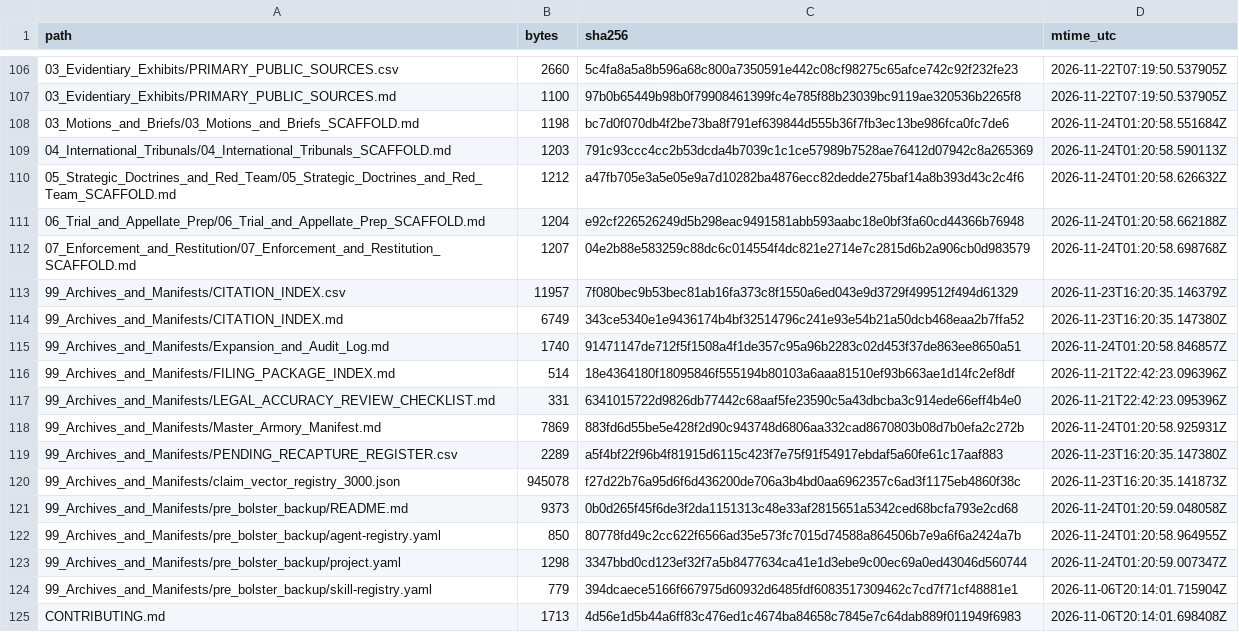
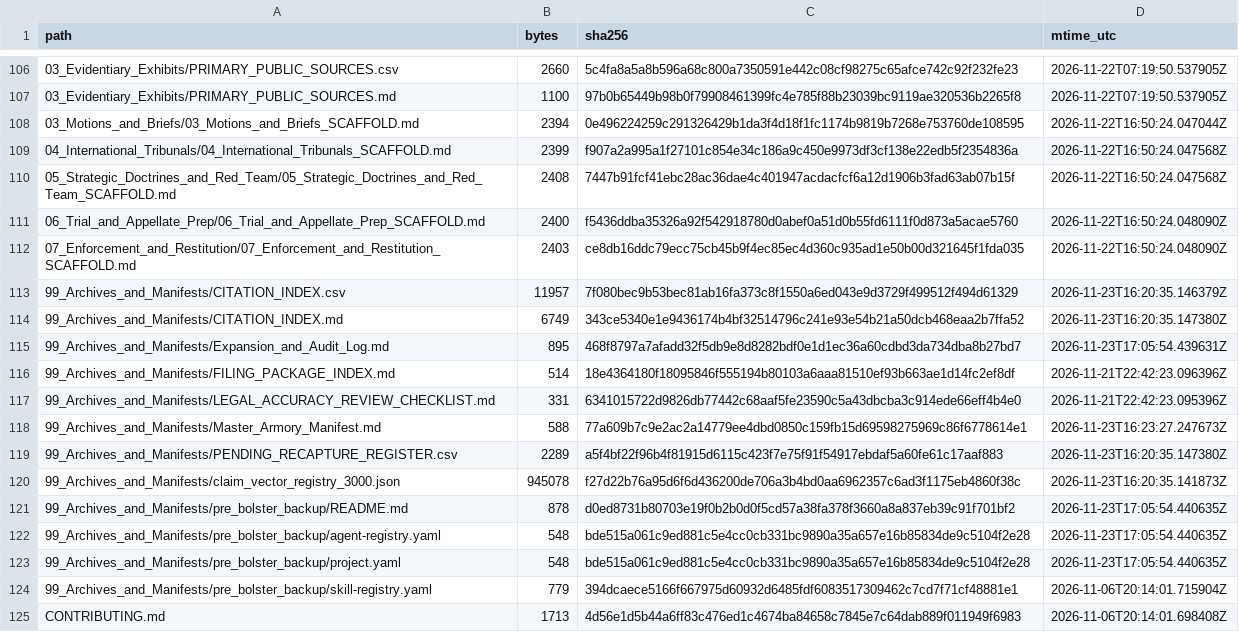
Before and after one commit to GlobalRestitutionAlliance/turtle-island-us-ak-native-village-of-perryville-master-litigation, a CSV file: 99_Archives_and_Manifests/MANIFEST_SHA256.csv, drawn as a sheet; only a part is shown, gaps mark what is left out; the diff covers the shown part only.

```diff
--- a/99_Archives_and_Manifests/MANIFEST_SHA256.csv
+++ b/99_Archives_and_Manifests/MANIFEST_SHA256.csv
@@ -107,18 +107,18 @@ path,bytes,sha256,mtime_utc
 03_Evidentiary_Exhibits/PRIMARY_PUBLIC_SOURCES.md,1100,97b0b65449b98b0f79908461399fc4e785f88b23039bc9119ae320536b2265f8,2026-11-22T07:19:50.537905Z
-03_Motions_and_Briefs/03_Motions_and_Briefs_SCAFFOLD.md,1198,bc7d0f070db4f2be73ba8f791ef639844d555b36f7fb3ec13be986fca0fc7de6,2026-11-24T01:20:58.551684Z
-04_International_Tribunals/04_International_Tribunals_SCAFFOLD.md,1203,791c93ccc4cc2b53dcda4b7039c1c1ce57989b7528ae76412d07942c8a265369,2026-11-24T01:20:58.590113Z
-05_Strategic_Doctrines_and_Red_Team/05_Strategic_Doctrines_and_Red_Team_SCAFFOLD.md,1212,a47fb705e3a5e05e9a7d10282ba4876ecc82dedde275baf14a8b393d43c2c4f6,2026-11-24T01:20:58.626632Z
-06_Trial_and_Appellate_Prep/06_Trial_and_Appellate_Prep_SCAFFOLD.md,1204,e92cf226526249d5b298eac9491581abb593aabc18e0bf3fa60cd44366b76948,2026-11-24T01:20:58.662188Z
-07_Enforcement_and_Restitution/07_Enforcement_and_Restitution_SCAFFOLD.md,1207,04e2b88e583259c88dc6c014554f4dc821e2714e7c2815d6b2a906cb0d983579,2026-11-24T01:20:58.698768Z
+03_Motions_and_Briefs/03_Motions_and_Briefs_SCAFFOLD.md,2394,0e496224259c291326429b1da3f4d18f1fc1174b9819b7268e753760de108595,2026-11-22T16:50:24.047044Z
+04_International_Tribunals/04_International_Tribunals_SCAFFOLD.md,2399,f907a2a995a1f27101c854e34c186a9c450e9973df3cf138e22edb5f2354836a,2026-11-22T16:50:24.047568Z
+05_Strategic_Doctrines_and_Red_Team/05_Strategic_Doctrines_and_Red_Team_SCAFFOLD.md,2408,7447b91fcf41ebc28ac36dae4c401947acdacfcf6a12d1906b3fad63ab07b15f,2026-11-22T16:50:24.047568Z
+06_Trial_and_Appellate_Prep/06_Trial_and_Appellate_Prep_SCAFFOLD.md,2400,f5436ddba35326a92f542918780d0abef0a51d0b55fd6111f0d873a5acae5760,2026-11-22T16:50:24.048090Z
+07_Enforcement_and_Restitution/07_Enforcement_and_Restitution_SCAFFOLD.md,2403,ce8db16ddc79ecc75cb45b9f4ec85ec4d360c935ad1e50b00d321645f1fda035,2026-11-22T16:50:24.048090Z
 99_Archives_and_Manifests/CITATION_INDEX.csv,11957,7f080bec9b53bec81ab16fa373c8f1550a6ed043e9d3729f499512f494d61329,2026-11-23T16:20:35.146379Z
 99_Archives_and_Manifests/CITATION_INDEX.md,6749,343ce5340e1e9436174b4bf32514796c241e93e54b21a50dcb468eaa2b7ffa52,2026-11-23T16:20:35.147380Z
-99_Archives_and_Manifests/Expansion_and_Audit_Log.md,1740,91471147de712f5f1508a4f1de357c95a96b2283c02d453f37de863ee8650a51,2026-11-24T01:20:58.846857Z
+99_Archives_and_Manifests/Expansion_and_Audit_Log.md,895,468f8797a7afadd32f5db9e8d8282bdf0e1d1ec36a60cdbd3da734dba8b27bd7,2026-11-23T17:05:54.439631Z
 99_Archives_and_Manifests/FILING_PACKAGE_INDEX.md,514,18e4364180f18095846f555194b80103a6aaa81510ef93b663ae1d14fc2ef8df,2026-11-21T22:42:23.096396Z
 99_Archives_and_Manifests/LEGAL_ACCURACY_REVIEW_CHECKLIST.md,331,6341015722d9826db77442c68aaf5fe23590c5a43dbcba3c914ede66eff4b4e0,2026-11-21T22:42:23.095396Z
-99_Archives_and_Manifests/Master_Armory_Manifest.md,7869,883fd6d55be5e428f2d90c943748d6806aa332cad8670803b08d7b0efa2c272b,2026-11-24T01:20:58.925931Z
+99_Archives_and_Manifests/Master_Armory_Manifest.md,588,77a609b7c9e2ac2a14779ee4dbd0850c159fb15d69598275969c86f6778614e1,2026-11-23T16:23:27.247673Z
 99_Archives_and_Manifests/PENDING_RECAPTURE_REGISTER.csv,2289,a5f4bf22f96b4f81915d6115c423f7e75f91f54917ebdaf5a60fe61c17aaf883,2026-11-23T16:20:35.147380Z
 99_Archives_and_Manifests/claim_vector_registry_3000.json,945078,f27d22b76a95d6f6d436200de706a3b4bd0aa6962357c6ad3f1175eb4860f38c,2026-11-23T16:20:35.141873Z
-99_Archives_and_Manifests/pre_bolster_backup/README.md,9373,0b0d265f45f6de3f2da1151313c48e33af2815651a5342ced68bcfa793e2cd68,2026-11-24T01:20:59.048058Z
-99_Archives_and_Manifests/pre_bolster_backup/agent-registry.yaml,850,80778fd49c2cc622f6566ad35e573fc7015d74588a864506b7e9a6f6a2424a7b,2026-11-24T01:20:58.964955Z
-99_Archives_and_Manifests/pre_bolster_backup/project.yaml,1298,3347bbd0cd123ef32f7a5b8477634ca41e1d3ebe9c00ec69a0ed43046d560744,2026-11-24T01:20:59.007347Z
+99_Archives_and_Manifests/pre_bolster_backup/README.md,878,d0ed8731b80703e19f0b2b0d0f5cd57a38fa378f3660a8a837eb39c91f701bf2,2026-11-23T17:05:54.440635Z
+99_Archives_and_Manifests/pre_bolster_backup/agent-registry.yaml,548,bde515a061c9ed881c5e4cc0cb331bc9890a35a657e16b85834de9c5104f2e28,2026-11-23T17:05:54.440635Z
+99_Archives_and_Manifests/pre_bolster_backup/project.yaml,548,bde515a061c9ed881c5e4cc0cb331bc9890a35a657e16b85834de9c5104f2e28,2026-11-23T17:05:54.440635Z
 99_Archives_and_Manifests/pre_bolster_backup/skill-registry.yaml,779,394dcaece5166f667975d60932d6485fdf6083517309462c7cd7f71cf48881e1,2026-11-06T20:14:01.715904Z
```
Also changed, not shown: 86 edited cells elsewhere in this file, 39 other files.
